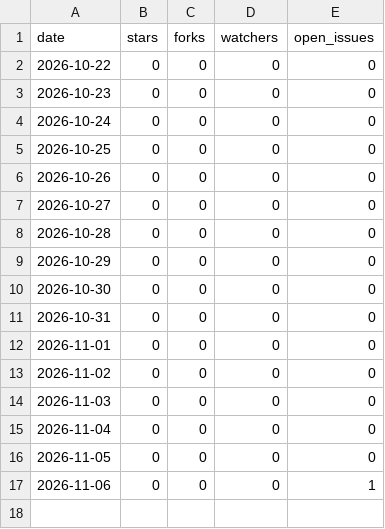
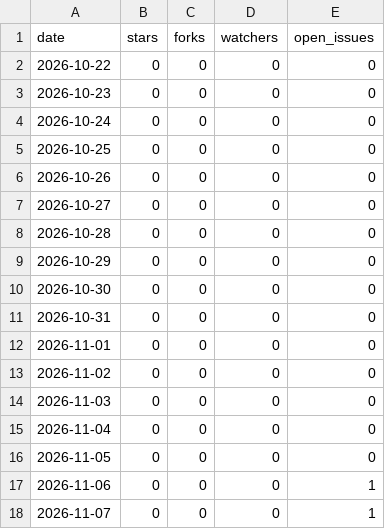
Before and after one commit to Raystorms/Bridgeplay, a CSV file: repo.csv, drawn as a sheet; the diff names each change by its address in the sheet, - before the commit and + after, or states it on an @@ line.

```diff
--- a/repo.csv
+++ b/repo.csv
+row 18: 2026-11-07 | 0 | 0 | 0 | 1
```
